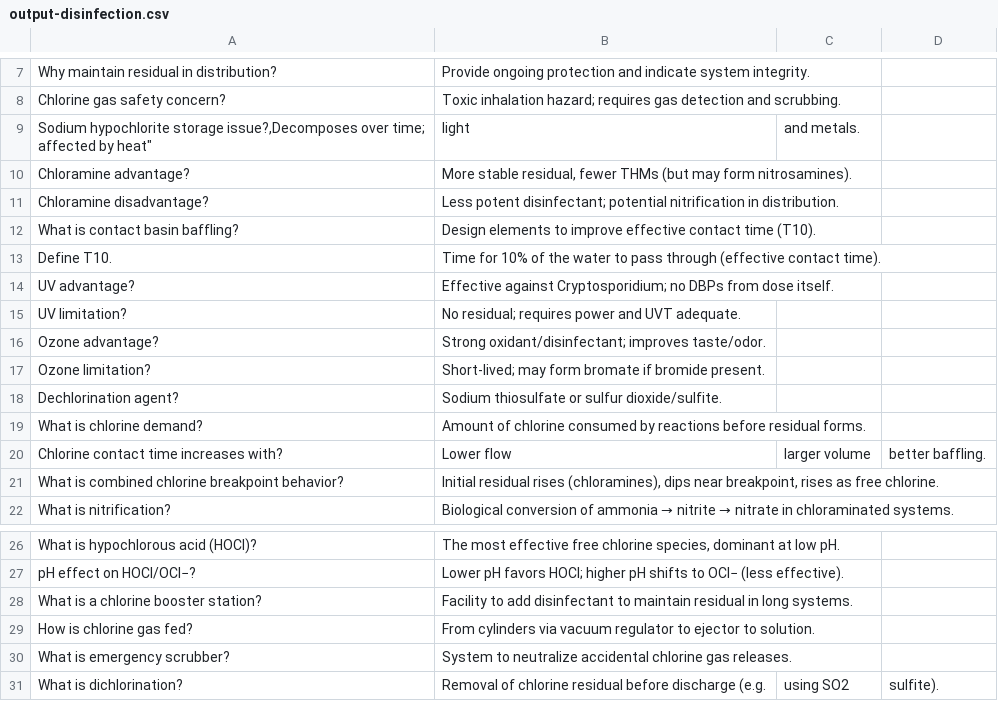
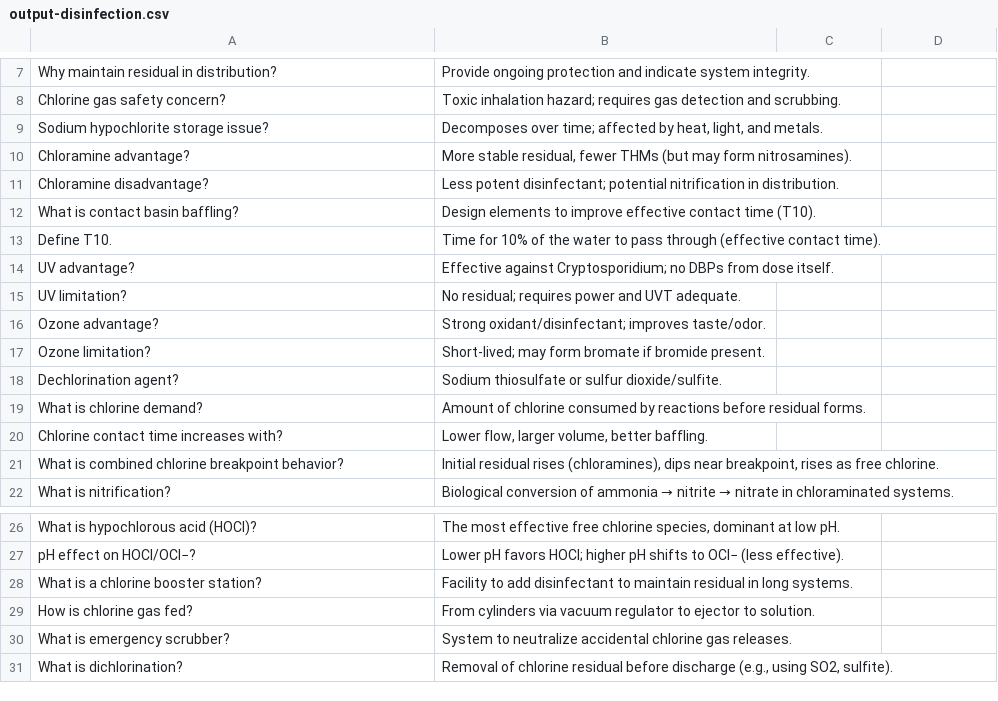
Before and after one commit to sbasrai/sbasrai.github.io, a CSV file: FlashCards4/output-disinfection.csv, drawn as a sheet; only a part is shown, gaps mark what is left out; removed rows and columns are numbered as before the commit, all else as after; the diff names each change by its address in the sheet, - before the commit and + after, or states it on an @@ line.

Commit message:
Update

```diff
--- a/FlashCards4/output-disinfection.csv
+++ b/FlashCards4/output-disinfection.csv
-row 9: Sodium hypochlorite storage issue?,Decomposes over time; affected by heat" | light | and metals.
+row 9: Sodium hypochlorite storage issue? | Decomposes over time; affected by heat, light, and metals.
-B20: Lower flow
+B20: Lower flow, larger volume, better baffling.
-C20: larger volume
+C20: (empty)
-D20: better baffling.
+D20: (empty)
-B31: …before discharge (e.g.
+B31: …before discharge (e.g., using SO2, sulfite).
-C31: using SO2
+C31: (empty)
-D31: sulfite).
+D31: (empty)
```
